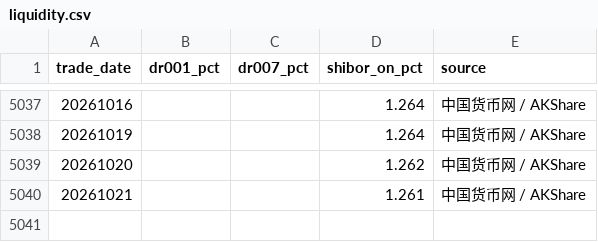
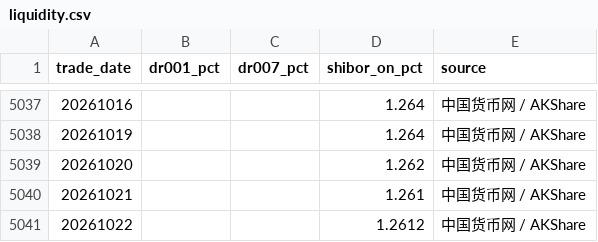
Before and after one commit to vanswei45678-droid/vanswei45678-droid.github.io, a CSV file: data/liquidity.csv, drawn as a sheet; only a part is shown, gaps mark what is left out.

```diff
--- a/data/liquidity.csv
+++ b/data/liquidity.csv
@@ -5040 +5040,2 @@
 20261021,,,1.261,中国货币网 / AKShare
+20261022,,,1.2612,中国货币网 / AKShare
```
Also changed, not shown: data/macro.csv, 7 other files.
